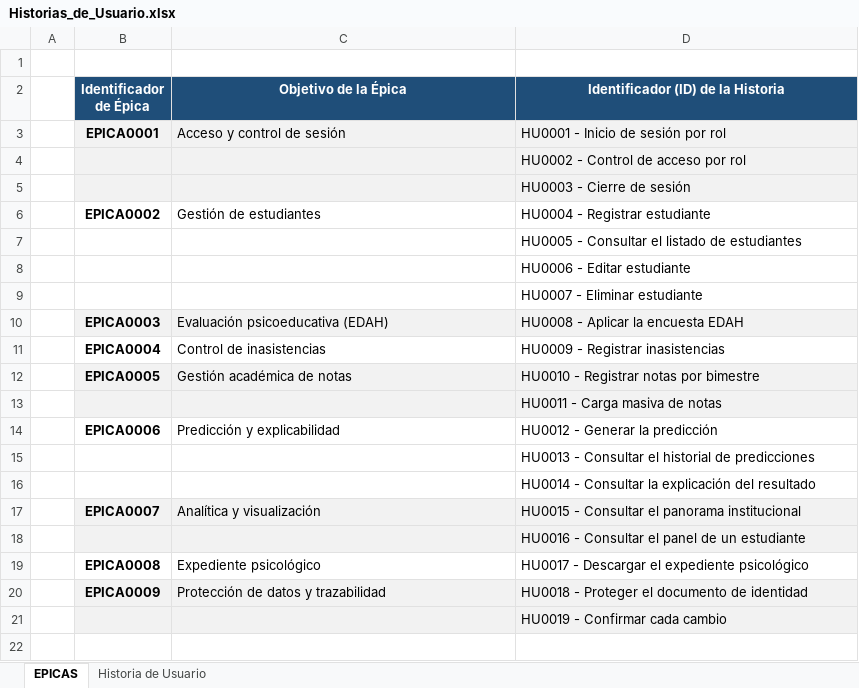
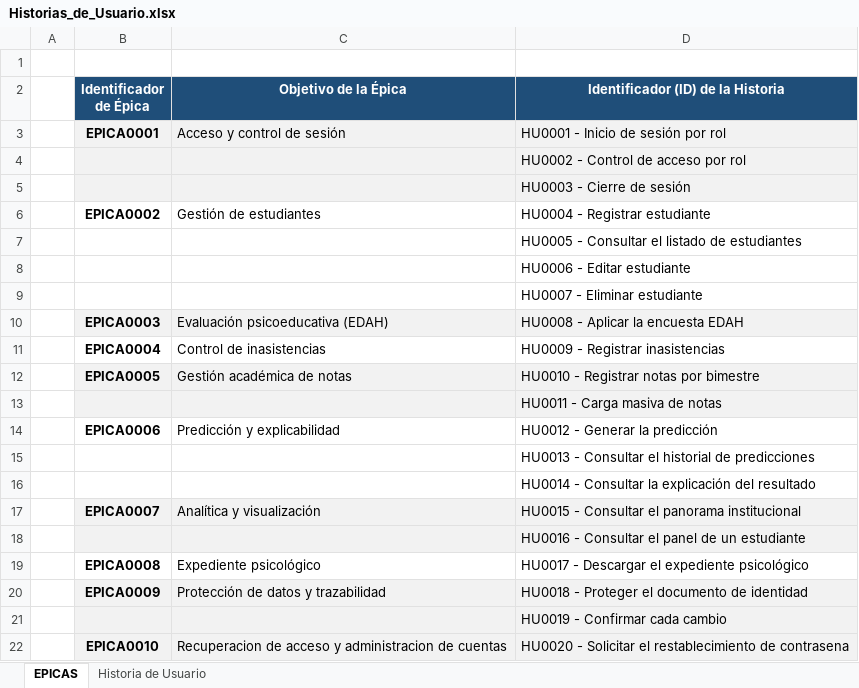
Before and after one commit to kennethPinedo/version-3-tesis, an Excel workbook: HUS_APP/Historias_de_Usuario.xlsx, sheet EPICAS, drawn as a sheet; values as stored, in another font and other column widths than the file's, no borders; the diff names each change by its address in the sheet, - before the commit and + after, or states it on an @@ line.

```diff
--- a/HUS_APP/Historias_de_Usuario.xlsx (sheet EPICAS)
+++ b/HUS_APP/Historias_de_Usuario.xlsx (sheet EPICAS)
+row 22:  | EPICA0010 | Recuperacion de acceso y administracion de cuentas | HU0020 - Solicitar el restablecimiento de contrasena
```
Also changed, not shown: sheet Historia de Usuario, HUS_APP/Casos_de_Prueba.xlsx, 37 other files.
